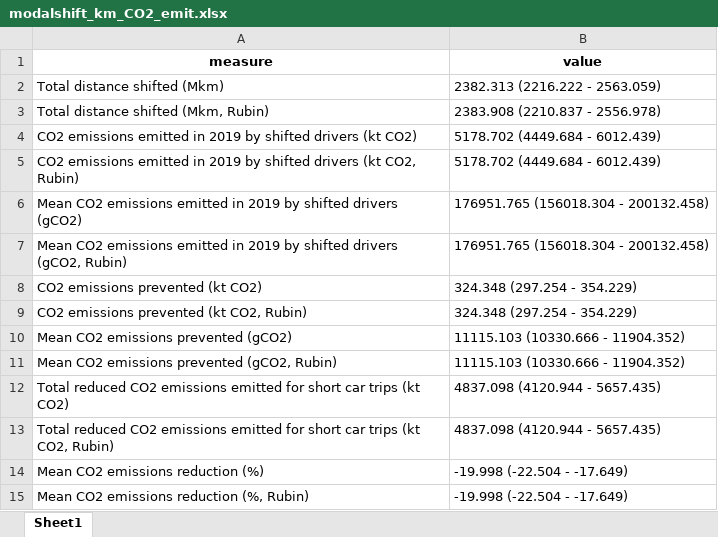
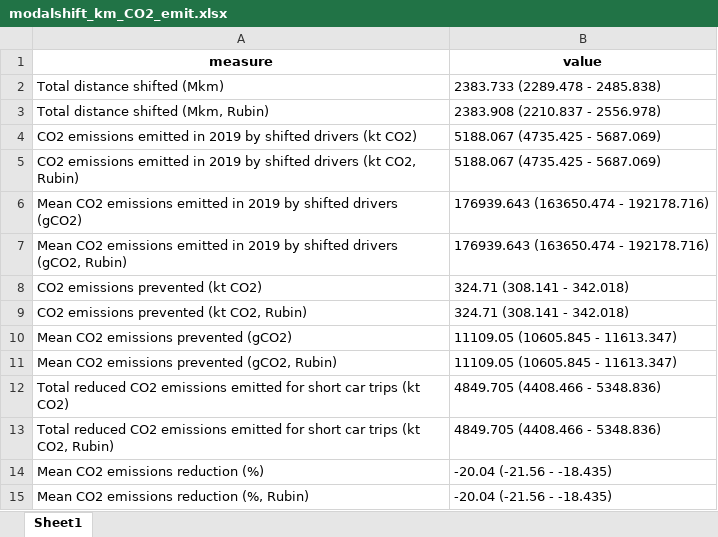
Before and after one commit to inesoriany/HIA_walking_steps, an Excel workbook: output/Tables/Modal shift/modalshift_km_CO2_emit.xlsx, sheet Sheet1, drawn as a sheet; values as stored, in another font and other column widths than the file's, no borders; the diff names each change by its address in the sheet, - before the commit and + after, or states it on an @@ line.

```diff
--- a/output/Tables/Modal shift/modalshift_km_CO2_emit.xlsx (sheet Sheet1)
+++ b/output/Tables/Modal shift/modalshift_km_CO2_emit.xlsx (sheet Sheet1)
-B2 (value): 2382.313 (2216.222 - 2563.059)
+B2 (value): 2383.733 (2289.478 - 2485.838)
-B4:B5 (value): 5178.702 (4449.684 - 6012.439)
+B4:B5 (value): 5188.067 (4735.425 - 5687.069)
-B6:B7 (value): 176951.765 (156018.304 - 200132.458)
+B6:B7 (value): 176939.643 (163650.474 - 192178.716)
-B8:B9 (value): 324.348 (297.254 - 354.229)
+B8:B9 (value): 324.71 (308.141 - 342.018)
-B10:B11 (value): 11115.103 (10330.666 - 11904.352)
+B10:B11 (value): 11109.05 (10605.845 - 11613.347)
-B12:B13 (value): 4837.098 (4120.944 - 5657.435)
+B12:B13 (value): 4849.705 (4408.466 - 5348.836)
-B14:B15 (value): -19.998 (-22.504 - -17.649)
+B14:B15 (value): -20.04 (-21.56 - -18.435)
```
Also changed, not shown: output/Tables/7000 steps/HIA_7000steps_1000replicate.xlsx, output/Tables/7000 steps/HIA_added_7000steps_1000replicate.xlsx, 28 other files.
